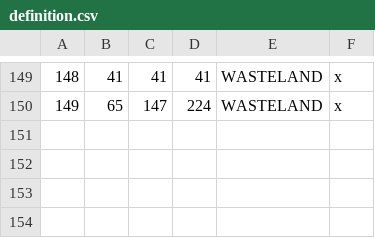
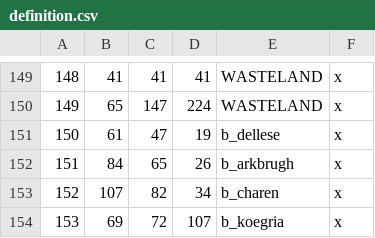
Before and after one commit to Vertimnus/elder-kings-ck3, a CSV file: map_data/definition.csv, drawn as a sheet; only a part is shown, gaps mark what is left out; the diff names each change by its address in the sheet, - before the commit and + after, or states it on an @@ line.

Commit message:
Koegria
Temporarily in Kambria Kingdom as we don't have Wayrest Kingdom

```diff
--- a/map_data/definition.csv
+++ b/map_data/definition.csv
+row 151: 150 | 61 | 47 | 19 | b_dellese | x
+row 152: 151 | 84 | 65 | 26 | b_arkbrugh | x
+row 153: 152 | 107 | 82 | 34 | b_charen | x
+row 154: 153 | 69 | 72 | 107 | b_koegria | x
```
Also changed, not shown: 3 other files.
